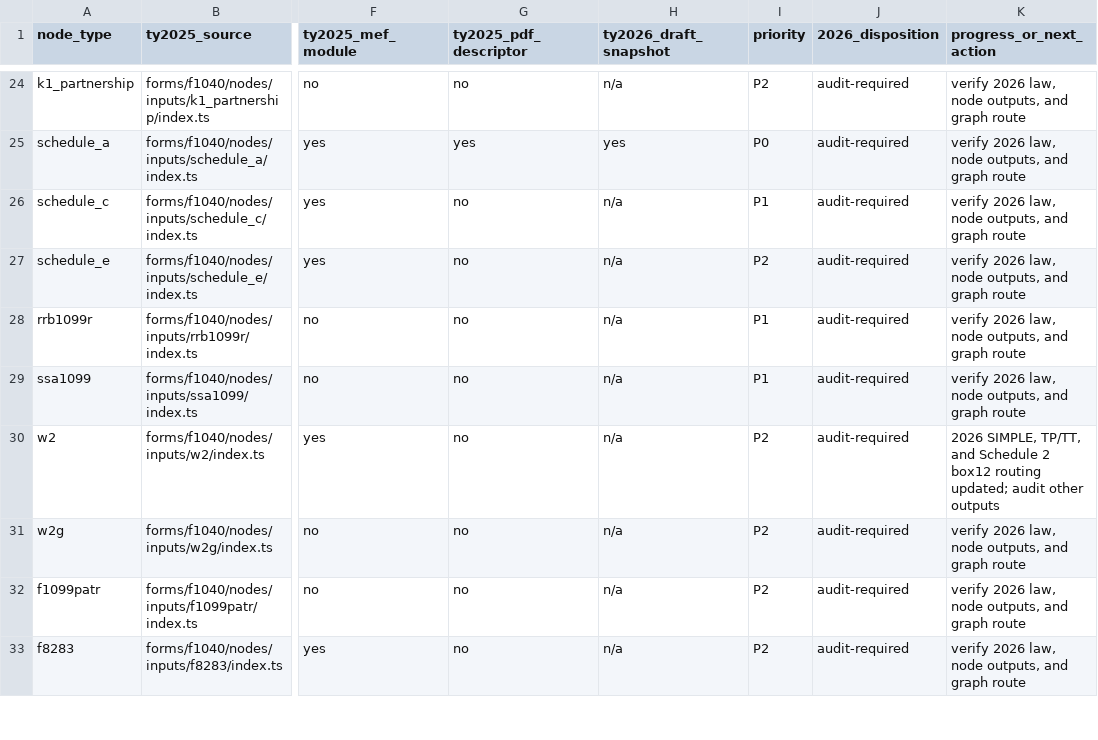
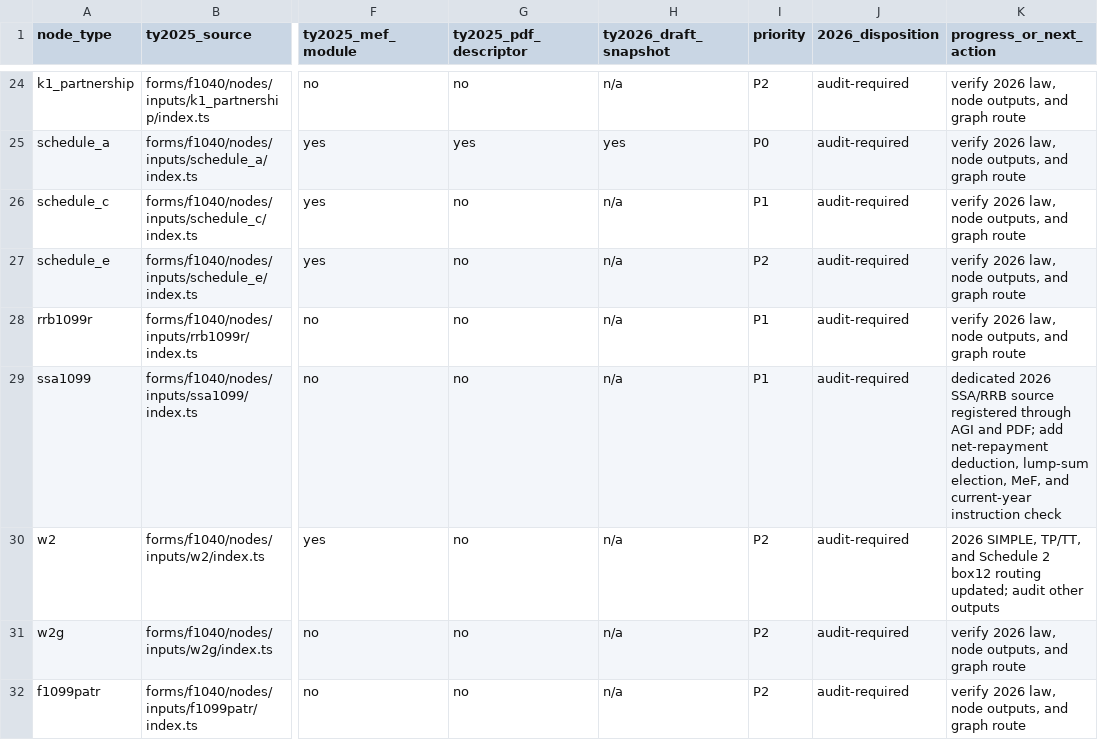
Before and after one commit to filedcom/opentax, a CSV file: docs/ty2026/node-coverage.csv, drawn as a sheet; only a part is shown, gaps mark what is left out; the shorter side is filled out with more unchanged rows; the diff names each change by its address in the sheet, - before the commit and + after, or states it on an @@ line.

Commit message:
Route TY2026 SSA and RRB benefits through return graph

```diff
--- a/docs/ty2026/node-coverage.csv
+++ b/docs/ty2026/node-coverage.csv
-K29 (progress_or_next_action): verify 2026 law, node outputs, and graph route
+K29 (progress_or_next_action): dedicated 2026 SSA/RRB source registered through AGI and PDF; add net-repayment deduction, lump-sum election, MeF, and current-year instruction check
```
Also changed, not shown: 10 other files.
